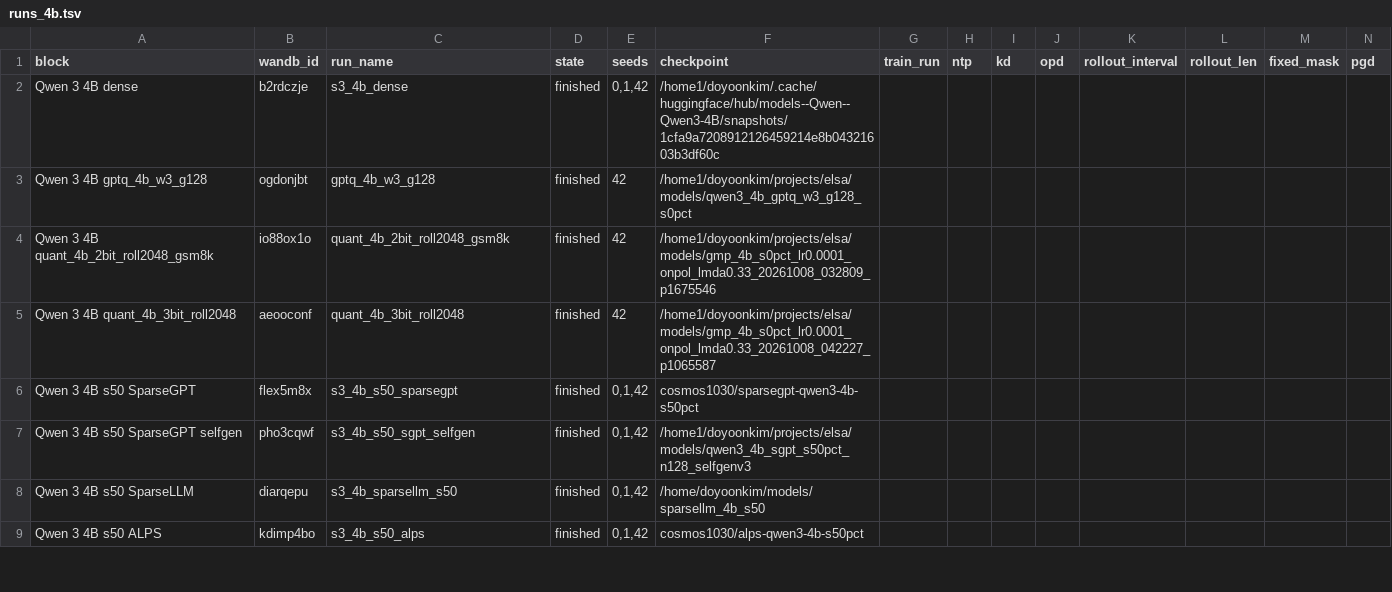
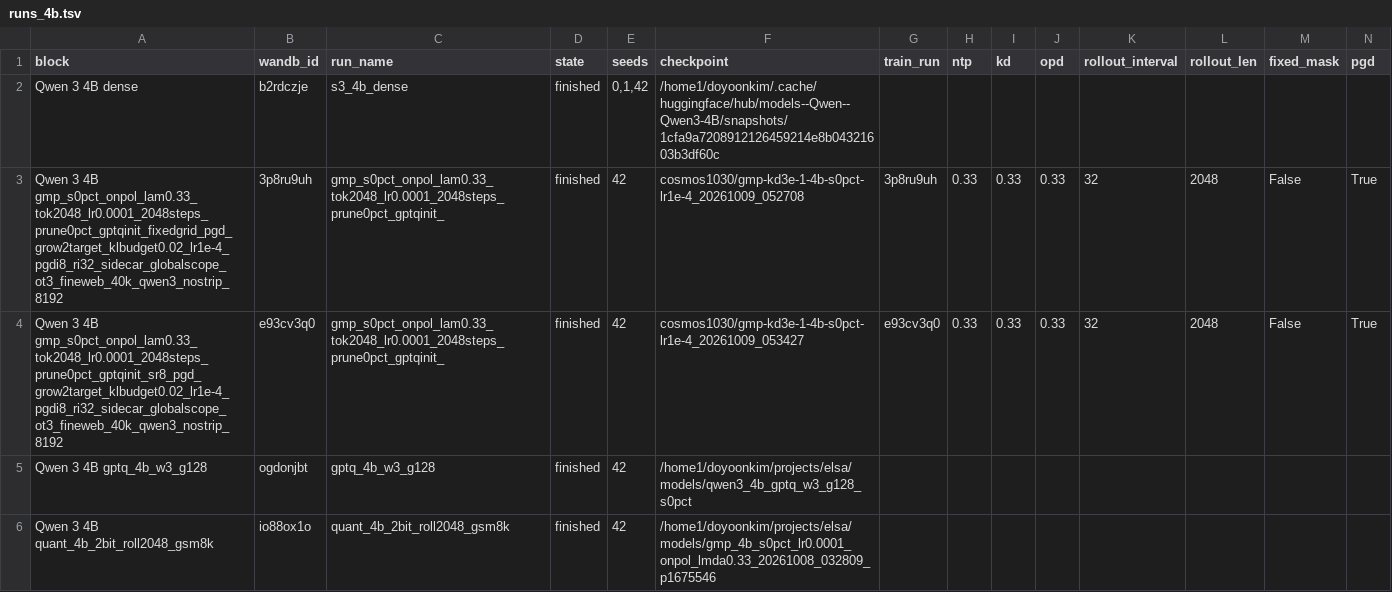
Before and after one commit to cosmos1030/onpolicyelsa_code, a TSV file: long_tsv_results/4b/runs_4b.tsv, drawn as a sheet; only a part is shown; the shorter side is filled out with more unchanged rows; rows hold the shown columns only; the diff names each change by its address in the sheet, - before the commit and + after, or states it on an @@ line.

```diff
--- a/long_tsv_results/4b/runs_4b.tsv
+++ b/long_tsv_results/4b/runs_4b.tsv
+row 3: Qwen 3 4B gmp_s0pct_onpol_lam0.33_tok2048_lr0.0001_2048steps_prune0pct_gptqinit_fixedgrid_pgd_grow2target_klbudget0.02_lr1e-4_pgdi8_ri32_sidecar_globalscope_ot3_fineweb_40k_qwen3_nostrip_8192 | 3p8ru9uh | gmp_s0pct_onpol_lam0.33_tok2048_lr0.0001_2048steps_prune0pct_gptqinit_ | finished | 42 | cosmos1030/gmp-kd3e-1-4b-s0pct-lr1e-4_20261009_052708 | 3p8ru9uh | 0.33 | 0.33 | 0.33 | 32 | 2048 | False | True
+row 4: Qwen 3 4B gmp_s0pct_onpol_lam0.33_tok2048_lr0.0001_2048steps_prune0pct_gptqinit_sr8_pgd_grow2target_klbudget0.02_lr1e-4_pgdi8_ri32_sidecar_globalscope_ot3_fineweb_40k_qwen3_nostrip_8192 | e93cv3q0 | gmp_s0pct_onpol_lam0.33_tok2048_lr0.0001_2048steps_prune0pct_gptqinit_ | finished | 42 | cosmos1030/gmp-kd3e-1-4b-s0pct-lr1e-4_20261009_053427 | e93cv3q0 | 0.33 | 0.33 | 0.33 | 32 | 2048 | False | True
```
Also changed, not shown: long_tsv_results/4b/long_results_4b.tsv, long_tsv_results/strict/4b/strict_results_4b.tsv, 1 other file.
